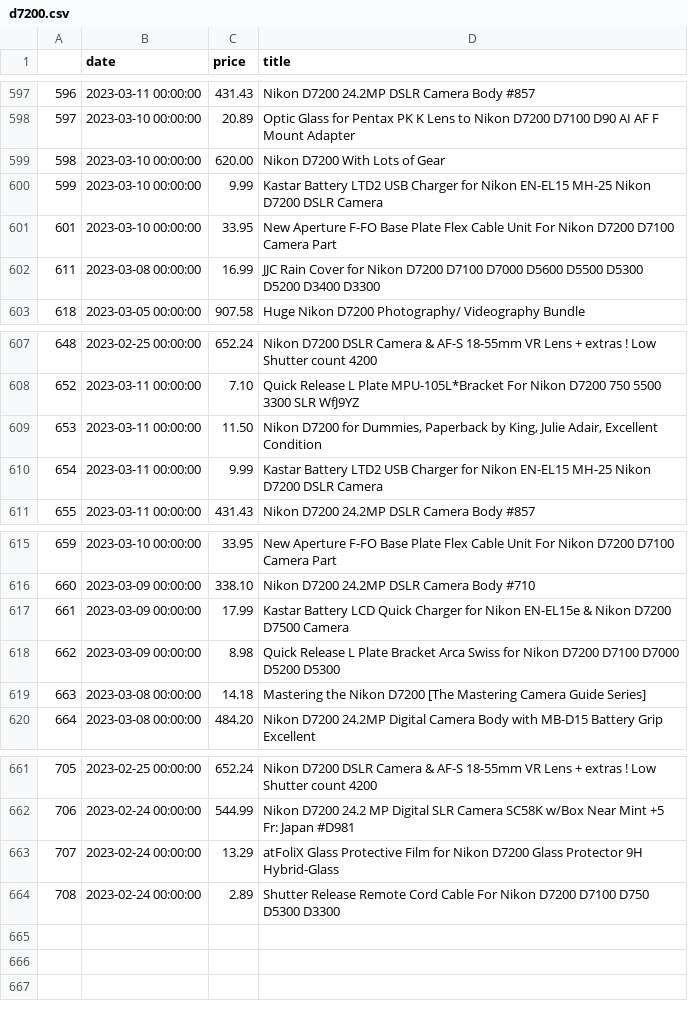
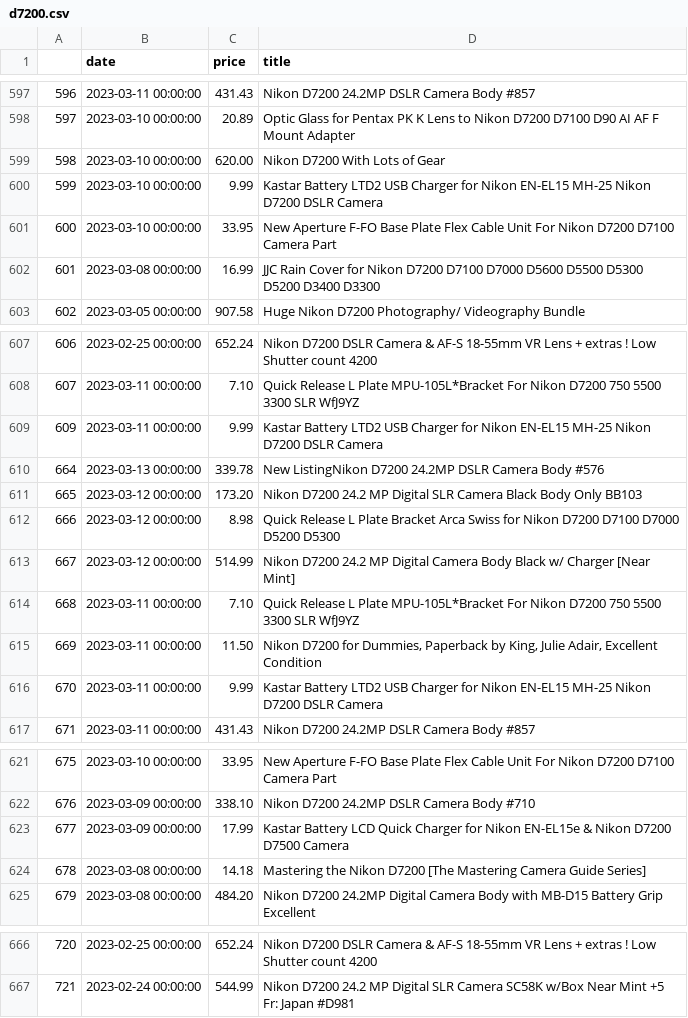
Before and after one commit to kobesar/ebaytracker, a CSV file: data/d7200.csv, drawn as a sheet; only a part is shown, gaps mark what is left out; removed rows and columns are numbered as before the commit, all else as after; the diff names each change by its address in the sheet, - before the commit and + after, or states it on an @@ line.

```diff
--- a/data/d7200.csv
+++ b/data/d7200.csv
@@ column A renumbered between rows 601 and 667 @@
+row 609: 609 | 2023-03-11 00:00:00 | 9.99 | Kastar Battery LTD2 USB Charger for Nikon EN-EL15 MH-25 Nikon D7200 DSLR Camera
+row 610: 664 | 2023-03-13 00:00:00 | 339.78 | New ListingNikon D7200 24.2MP DSLR Camera Body #576
+row 611: 665 | 2023-03-12 00:00:00 | 173.20 | Nikon D7200 24.2 MP Digital SLR Camera Black Body Only BB103
+row 612: 666 | 2023-03-12 00:00:00 | 8.98 | Quick Release L Plate Bracket Arca Swiss for Nikon D7200 D7100 D7000 D5200 D5300
+row 613: 667 | 2023-03-12 00:00:00 | 514.99 | Nikon D7200 24.2 MP Digital Camera Body Black w/ Charger [Near Mint]
+row 614: 668 | 2023-03-11 00:00:00 | 7.10 | Quick Release L Plate MPU-105L*Bracket For Nikon D7200 750 5500 3300 SLR WfJ9YZ
-row 618: 662 | 2023-03-09 00:00:00 | 8.98 | Quick Release L Plate Bracket Arca Swiss for Nikon D7200 D7100 D7000 D5200 D5300
-row 663: 707 | 2023-02-24 00:00:00 | 13.29 | atFoliX Glass Protective Film for Nikon D7200 Glass Protector 9H Hybrid-Glass
-row 664: 708 | 2023-02-24 00:00:00 | 2.89 | Shutter Release Remote Cord Cable For Nikon D7200 D7100 D750 D5300 D3300
```
Also changed, not shown: data/full_data.csv, data/nikkor1024.csv, 1 other file.
